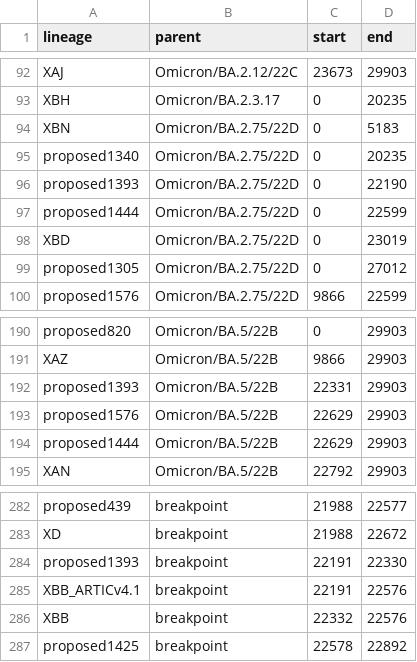
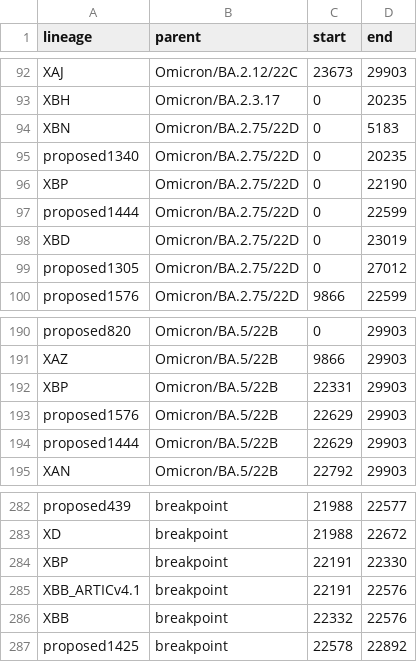
Before and after one commit to ktmeaton/ncov-recombinant, a TSV file: resources/breakpoints_clade.tsv, drawn as a sheet; only a part is shown, gaps mark what is left out.

```diff
--- a/resources/breakpoints_clade.tsv
+++ b/resources/breakpoints_clade.tsv
@@ -95,3 +95,3 @@ XBN	Omicron/BA.2.75/22D	0	5183
 proposed1340	Omicron/BA.2.75/22D	0	20235
-proposed1393	Omicron/BA.2.75/22D	0	22190
+XBP	Omicron/BA.2.75/22D	0	22190
 proposed1444	Omicron/BA.2.75/22D	0	22599
@@ -191,3 +191,3 @@ proposed820	Omicron/BA.5/22B	0	29903
 XAZ	Omicron/BA.5/22B	9866	29903
-proposed1393	Omicron/BA.5/22B	22331	29903
+XBP	Omicron/BA.5/22B	22331	29903
 proposed1576	Omicron/BA.5/22B	22629	29903
@@ -283,3 +283,3 @@ proposed439	breakpoint	21988	22577
 XD	breakpoint	21988	22672
-proposed1393	breakpoint	22191	22330
+XBP	breakpoint	22191	22330
 XBB_ARTICv4.1	breakpoint	22191	22576
```
Also changed, not shown: resources/breakpoints.tsv, resources/issue_to_lineage.tsv, 4 other files.
